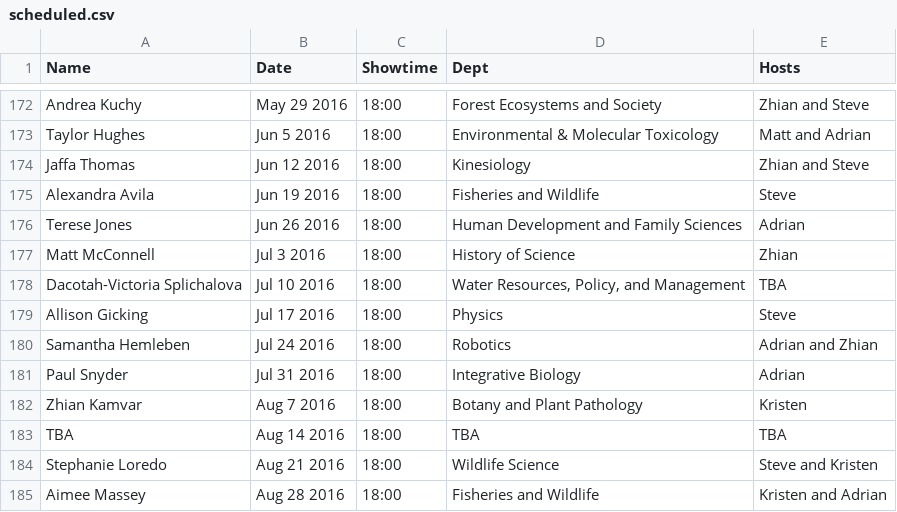
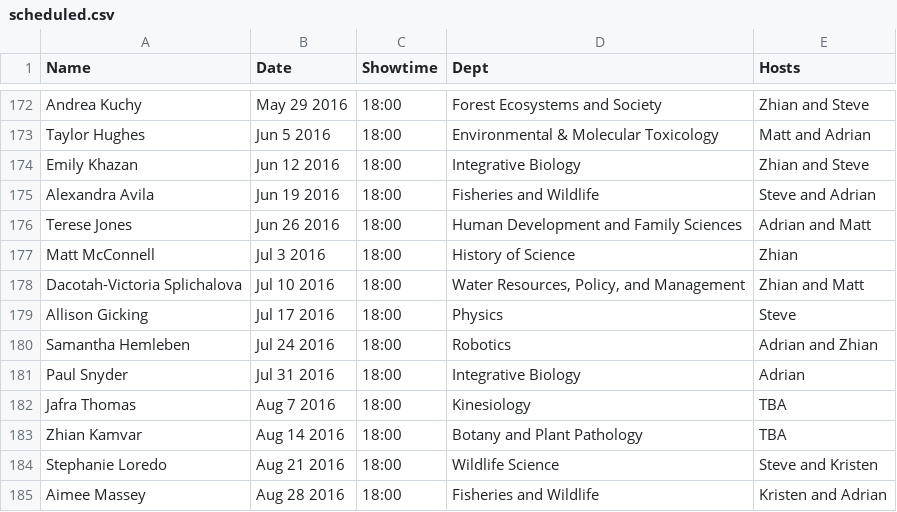
Before and after one commit to finchnSNPs/InspirationDisseminationSchedule, a CSV file: scheduled.csv, drawn as a sheet; only a part is shown, gaps mark what is left out.

Commit message:
ensure that only important columns are considered

```diff
--- a/scheduled.csv
+++ b/scheduled.csv
@@ -173,7 +173,7 @@
 "Taylor Hughes","Jun 5 2016","18:00","Environmental & Molecular Toxicology","Matt and Adrian"
-"Jaffa Thomas","Jun 12 2016","18:00","Kinesiology","Zhian and Steve"
-"Alexandra Avila","Jun 19 2016","18:00","Fisheries and Wildlife","Steve"
-"Terese Jones","Jun 26 2016","18:00","Human Development and Family Sciences","Adrian"
+"Emily Khazan","Jun 12 2016","18:00","Integrative Biology","Zhian and Steve"
+"Alexandra Avila","Jun 19 2016","18:00","Fisheries and Wildlife","Steve and Adrian"
+"Terese Jones","Jun 26 2016","18:00","Human Development and Family Sciences","Adrian and Matt"
 "Matt McConnell","Jul 3 2016","18:00","History of Science","Zhian"
-"Dacotah-Victoria Splichalova","Jul 10 2016","18:00","Water Resources, Policy, and Management","TBA"
+"Dacotah-Victoria Splichalova","Jul 10 2016","18:00","Water Resources, Policy, and Management","Zhian and Matt"
 "Allison Gicking","Jul 17 2016","18:00","Physics","Steve"
@@ -181,4 +181,4 @@
 "Paul Snyder","Jul 31 2016","18:00","Integrative Biology","Adrian"
-"Zhian Kamvar","Aug 7 2016","18:00","Botany and Plant Pathology","Kristen"
-"TBA","Aug 14 2016","18:00","TBA","TBA"
+"Jafra Thomas","Aug 7 2016","18:00","Kinesiology","TBA"
+"Zhian Kamvar","Aug 14 2016","18:00","Botany and Plant Pathology","TBA"
 "Stephanie Loredo","Aug 21 2016","18:00","Wildlife Science","Steve and Kristen"
```
Also changed, not shown: 1 other file.
